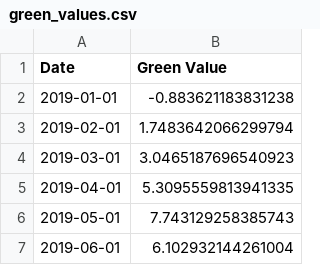
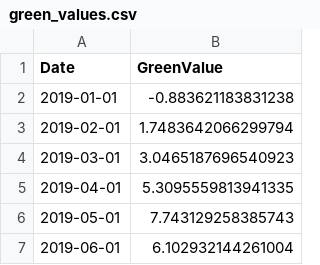
Before and after one commit to Umweltdatenschule/Umweltdashboard-Bielefeld, a CSV file: src/data/green_values.csv, drawn as a sheet; only a part is shown.

Commit message:
add green values

```diff
--- a/src/data/green_values.csv
+++ b/src/data/green_values.csv
@@ -1,2 +1,2 @@
-Date,Green Value
+Date,GreenValue
 2019-01-01,-0.883621183831238
```
Also changed, not shown: 7 other files.
